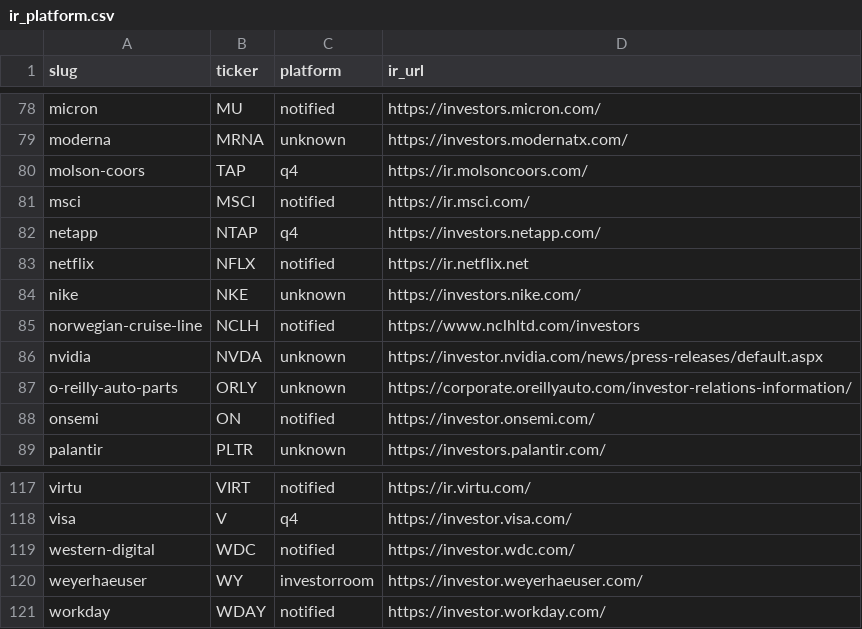
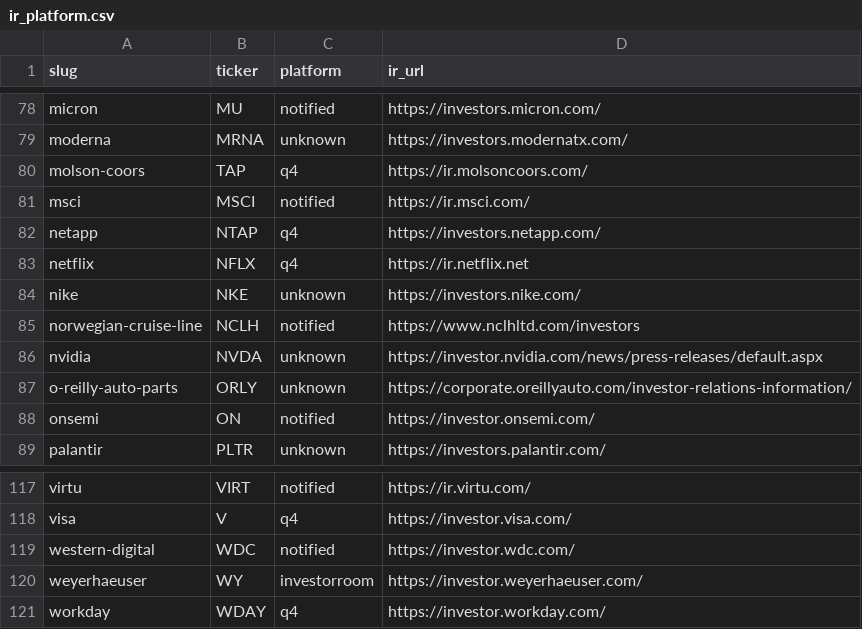
Before and after one commit to KamarajuKusumanchi/primary_wire, a CSV file: reports/latest/ir_platform.csv, drawn as a sheet; only a part is shown, gaps mark what is left out.

```diff
--- a/reports/latest/ir_platform.csv
+++ b/reports/latest/ir_platform.csv
@@ -82,3 +82,3 @@ msci,MSCI,notified,https://ir.msci.com/
 netapp,NTAP,q4,https://investors.netapp.com/
-netflix,NFLX,notified,https://ir.netflix.net
+netflix,NFLX,q4,https://ir.netflix.net
 nike,NKE,unknown,https://investors.nike.com/
@@ -120,2 +120,2 @@ western-digital,WDC,notified,https://investor.wdc.com/
 weyerhaeuser,WY,investorroom,https://investor.weyerhaeuser.com/
-workday,WDAY,notified,https://investor.workday.com/
+workday,WDAY,q4,https://investor.workday.com/
```
Also changed, not shown: 1 other file.
